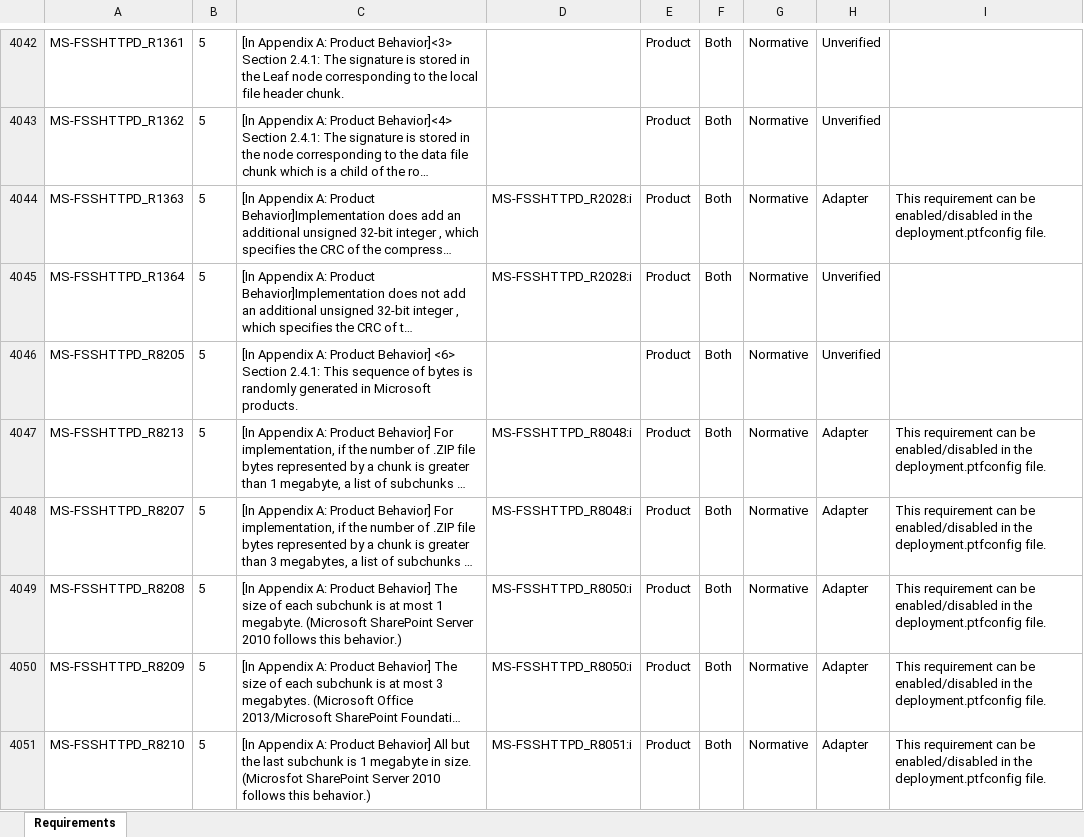
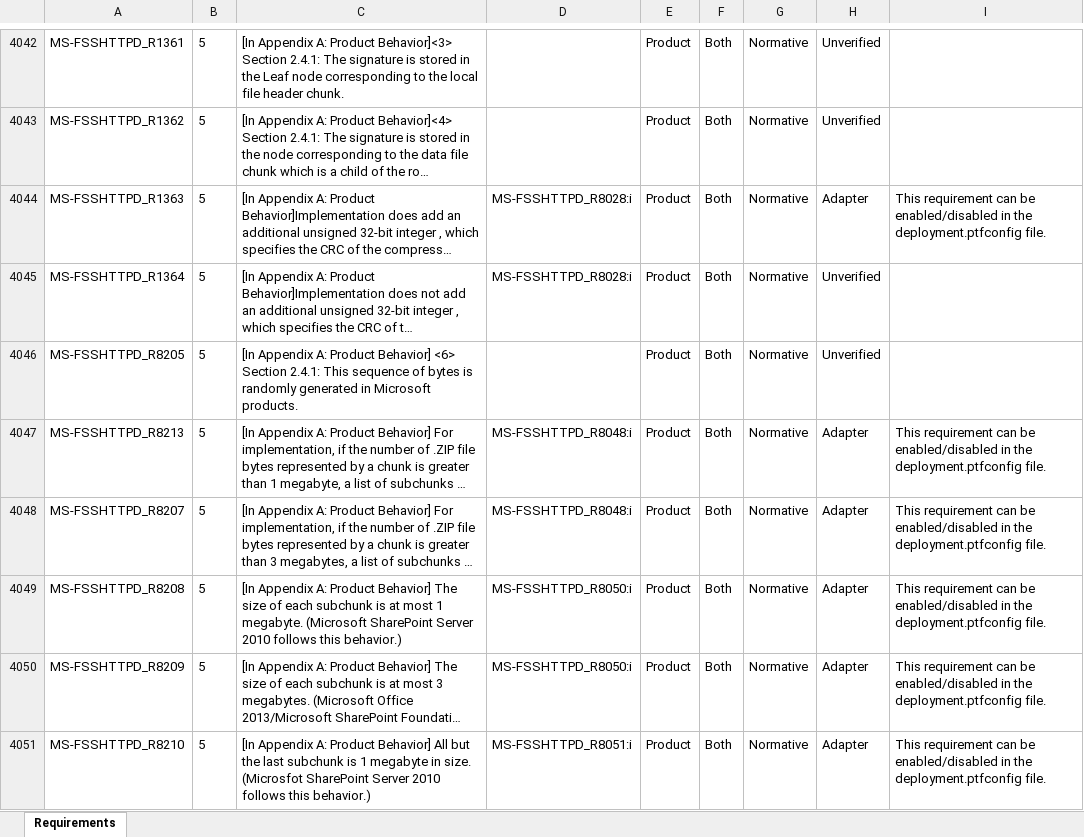
Before and after one commit to OfficeDev/Interop-TestSuites, an Excel workbook: FileSyncandWOPI/Docs/MS-FSSHTTP-FSSHTTPB/MS-FSSHTTP-FSSHTTPB_RequirementSpecification.xlsx, sheet Requirements, drawn as a sheet; only a part is shown, gaps mark what is left out; long unchanged cells end in …; values as stored, in another font and other column widths than the file's, no borders; conditional formats and table styles not drawn; the diff names each change by its address in the sheet, - before the commit and + after, or states it on an @@ line.

Commit message:
Update MS-FSSHTTPD capture code

```diff
--- a/FileSyncandWOPI/Docs/MS-FSSHTTP-FSSHTTPB/MS-FSSHTTP-FSSHTTPB_RequirementSpecification.xlsx (sheet Requirements)
+++ b/FileSyncandWOPI/Docs/MS-FSSHTTP-FSSHTTPB/MS-FSSHTTP-FSSHTTPB_RequirementSpecification.xlsx (sheet Requirements)
-D4044:D4045: MS-FSSHTTPD_R2028:i
+D4044:D4045: MS-FSSHTTPD_R8028:i
```
Also changed, not shown: 3 other files.
